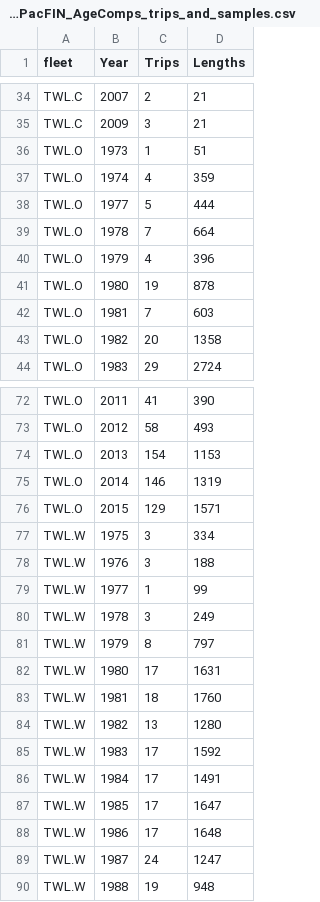
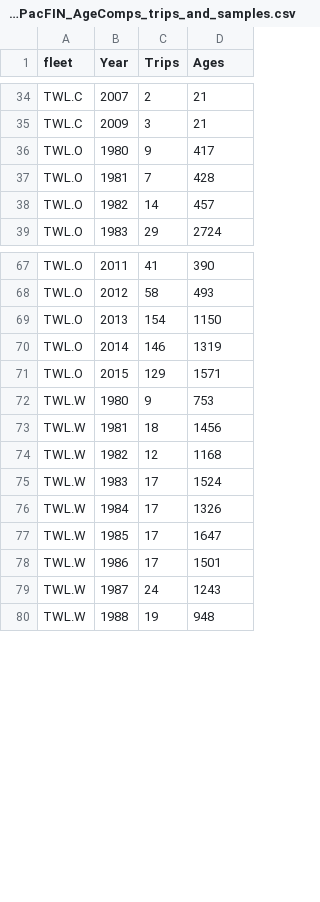
Before and after one commit to pfmc-assessments/canary_2023, a CSV file: data/Canary_PacFIN_AgeComps_trips_and_samples.csv, drawn as a sheet; only a part is shown, gaps mark what is left out; the diff covers the shown part only.

```diff
--- a/data/Canary_PacFIN_AgeComps_trips_and_samples.csv
+++ b/data/Canary_PacFIN_AgeComps_trips_and_samples.csv
@@ -1 +1 @@
-"fleet","Year","Trips","Lengths"
+"fleet","Year","Trips","Ages"
@@ -35,10 +35,5 @@
 "TWL.C",2009,3,21
-"TWL.O",1973,1,51
-"TWL.O",1974,4,359
-"TWL.O",1977,5,444
-"TWL.O",1978,7,664
-"TWL.O",1979,4,396
-"TWL.O",1980,19,878
-"TWL.O",1981,7,603
-"TWL.O",1982,20,1358
+"TWL.O",1980,9,417
+"TWL.O",1981,7,428
+"TWL.O",1982,14,457
 "TWL.O",1983,29,2724
@@ -73,18 +68,13 @@
 "TWL.O",2012,58,493
-"TWL.O",2013,154,1153
+"TWL.O",2013,154,1150
 "TWL.O",2014,146,1319
 "TWL.O",2015,129,1571
-"TWL.W",1975,3,334
-"TWL.W",1976,3,188
-"TWL.W",1977,1,99
-"TWL.W",1978,3,249
-"TWL.W",1979,8,797
-"TWL.W",1980,17,1631
-"TWL.W",1981,18,1760
-"TWL.W",1982,13,1280
-"TWL.W",1983,17,1592
-"TWL.W",1984,17,1491
+"TWL.W",1980,9,753
+"TWL.W",1981,18,1456
+"TWL.W",1982,12,1168
+"TWL.W",1983,17,1524
+"TWL.W",1984,17,1326
 "TWL.W",1985,17,1647
-"TWL.W",1986,17,1648
-"TWL.W",1987,24,1247
+"TWL.W",1986,17,1501
+"TWL.W",1987,24,1243
 "TWL.W",1988,19,948
```
Also changed, not shown: 7 edited cells elsewhere in this file, data/forSS/CA_PacFIN_Acomps_1_35_formatted.csv, data/forSS/OR_PacFIN_Lcomps_1_35_formatted.csv, 5 other files.
